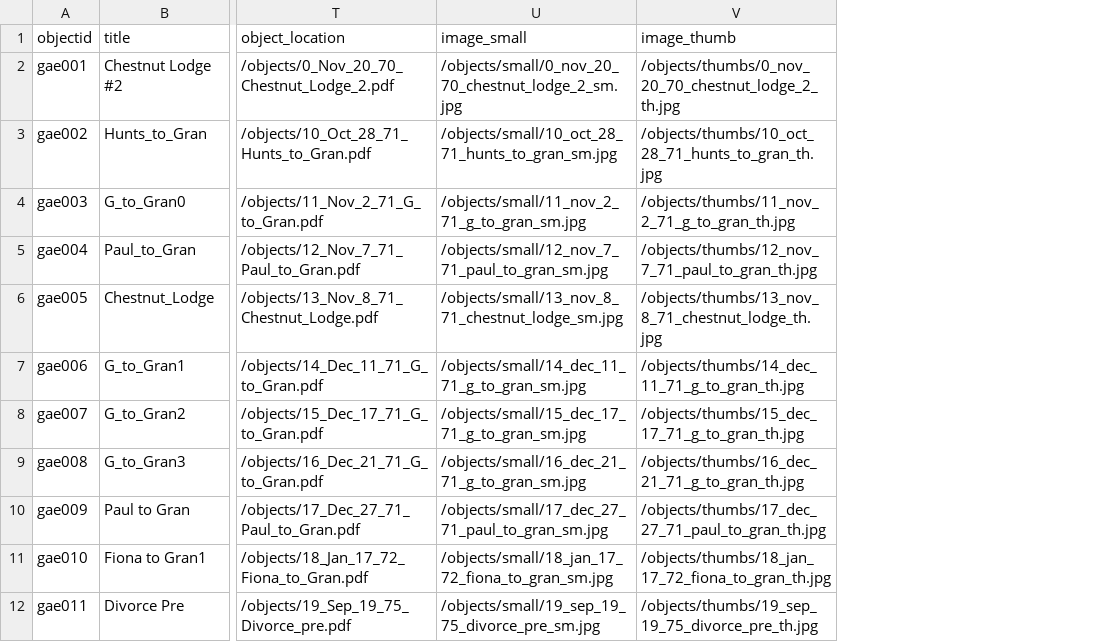
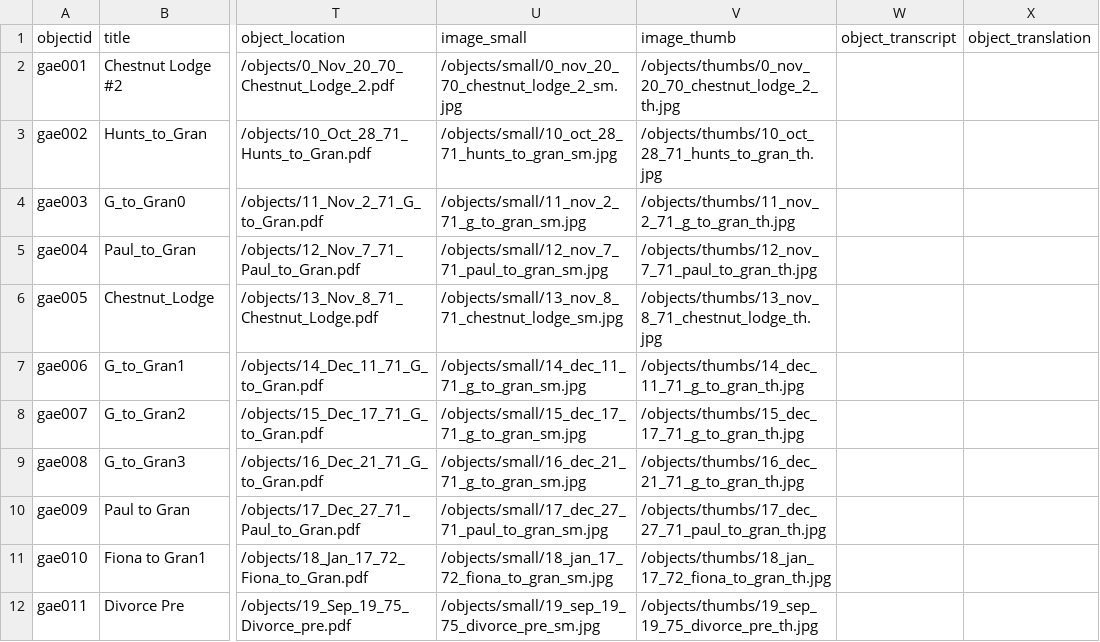
Before and after one commit to thecdil/tender-spaces, a CSV file: _data/gaetane.csv, drawn as a sheet; only a part is shown, gaps mark what is left out; the diff names each change by its address in the sheet, - before the commit and + after, or states it on an @@ line.

Commit message:
transcript + translation work

```diff
--- a/_data/gaetane.csv
+++ b/_data/gaetane.csv
+column W (object_transcript), empty
+column X (object_translation), empty
```
Also changed, not shown: 3 other files.
